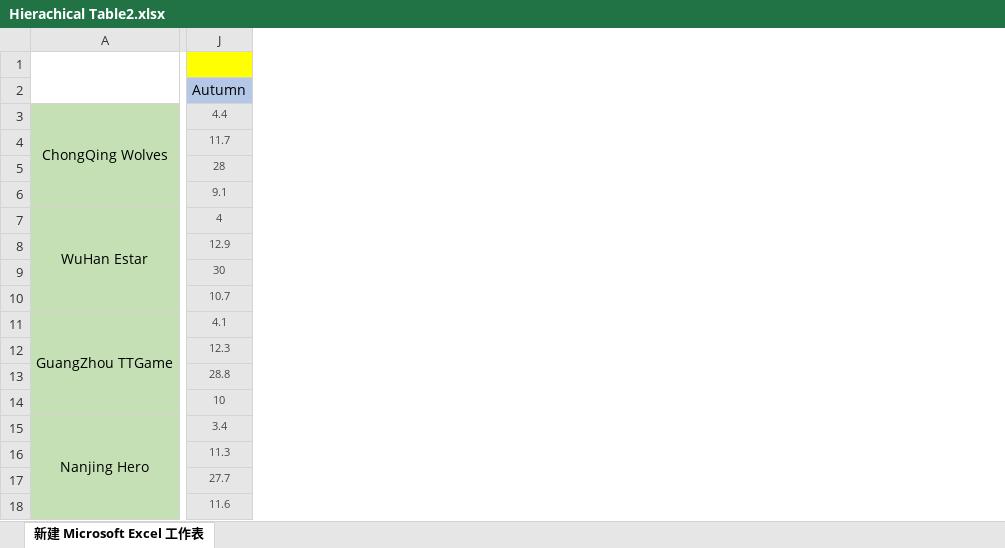
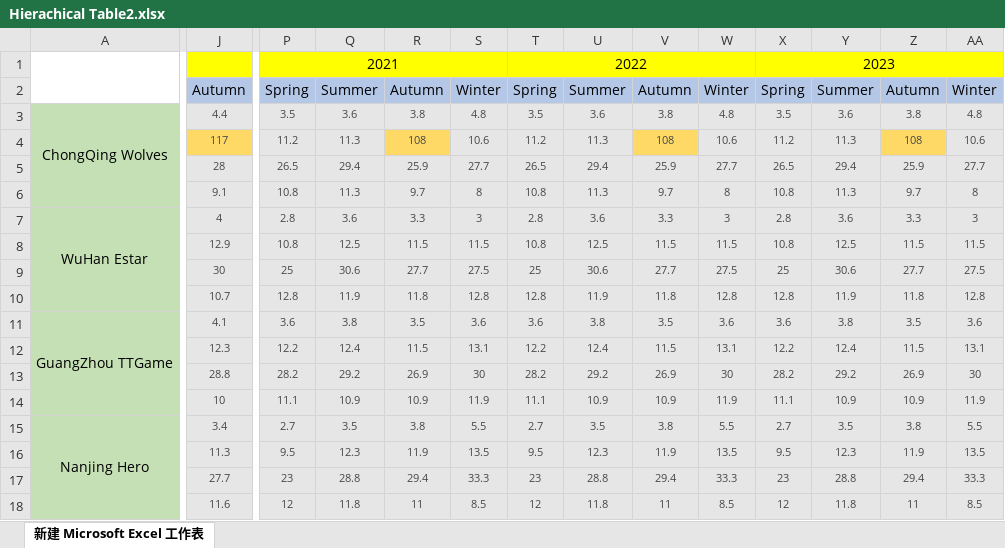
Before and after one commit to ChiZhang-bit/Table-Transformation-demo, an Excel workbook: asset/Hierachical Table2.xlsx, sheet 新建 Microsoft Excel 工作表, drawn as a sheet; only a part is shown, gaps mark what is left out; values as stored, in another font and other column widths than the file's, no borders; the diff covers the shown part only; the diff names each change by its address in the sheet, - before the commit and + after, or states it on an @@ line.

```diff
--- a/asset/Hierachical Table2.xlsx (sheet 新建 Microsoft Excel 工作表)
+++ b/asset/Hierachical Table2.xlsx (sheet 新建 Microsoft Excel 工作表)
+column P, rows 1-18: 2021 | Spring | 3.5 | 11.2 | 26.5 | 10.8 | 2.8 | 10.8 | 25 | 12.8 | 3.6 | 12.2 | 28.2 | 11.1 | 2.7 | 9.5 | 23 | 12
+column Q, rows 2-18: Summer | 3.6 | 11.3 | 29.4 | 11.3 | 3.6 | 12.5 | 30.6 | 11.9 | 3.8 | 12.4 | 29.2 | 10.9 | 3.5 | 12.3 | 28.8 | 11.8
+column R, rows 2-18: Autumn | 3.8 | 108 | 25.9 | 9.7 | 3.3 | 11.5 | 27.7 | 11.8 | 3.5 | 11.5 | 26.9 | 10.9 | 3.8 | 11.9 | 29.4 | 11
+column S, rows 2-18: Winter | 4.8 | 10.6 | 27.7 | 8 | 3 | 11.5 | 27.5 | 12.8 | 3.6 | 13.1 | 30 | 11.9 | 5.5 | 13.5 | 33.3 | 8.5
+column T, rows 1-18: 2022 | Spring | 3.5 | 11.2 | 26.5 | 10.8 | 2.8 | 10.8 | 25 | 12.8 | 3.6 | 12.2 | 28.2 | 11.1 | 2.7 | 9.5 | 23 | 12
+column U, rows 2-18: Summer | 3.6 | 11.3 | 29.4 | 11.3 | 3.6 | 12.5 | 30.6 | 11.9 | 3.8 | 12.4 | 29.2 | 10.9 | 3.5 | 12.3 | 28.8 | 11.8
+column V, rows 2-18: Autumn | 3.8 | 108 | 25.9 | 9.7 | 3.3 | 11.5 | 27.7 | 11.8 | 3.5 | 11.5 | 26.9 | 10.9 | 3.8 | 11.9 | 29.4 | 11
+column W, rows 2-18: Winter | 4.8 | 10.6 | 27.7 | 8 | 3 | 11.5 | 27.5 | 12.8 | 3.6 | 13.1 | 30 | 11.9 | 5.5 | 13.5 | 33.3 | 8.5
+column X, rows 1-18: 2023 | Spring | 3.5 | 11.2 | 26.5 | 10.8 | 2.8 | 10.8 | 25 | 12.8 | 3.6 | 12.2 | 28.2 | 11.1 | 2.7 | 9.5 | 23 | 12
+column Y, rows 2-18: Summer | 3.6 | 11.3 | 29.4 | 11.3 | 3.6 | 12.5 | 30.6 | 11.9 | 3.8 | 12.4 | 29.2 | 10.9 | 3.5 | 12.3 | 28.8 | 11.8
+column Z, rows 2-18: Autumn | 3.8 | 108 | 25.9 | 9.7 | 3.3 | 11.5 | 27.7 | 11.8 | 3.5 | 11.5 | 26.9 | 10.9 | 3.8 | 11.9 | 29.4 | 11
+column AA, rows 2-18: Winter | 4.8 | 10.6 | 27.7 | 8 | 3 | 11.5 | 27.5 | 12.8 | 3.6 | 13.1 | 30 | 11.9 | 5.5 | 13.5 | 33.3 | 8.5
-J4: 11.7
+J4: 117
-J4 fill: #E6E6E6
+J4 fill: #FFD966
```
Also changed, not shown: 4 edited cells and cell formats elsewhere in this sheet, 3 other files.
